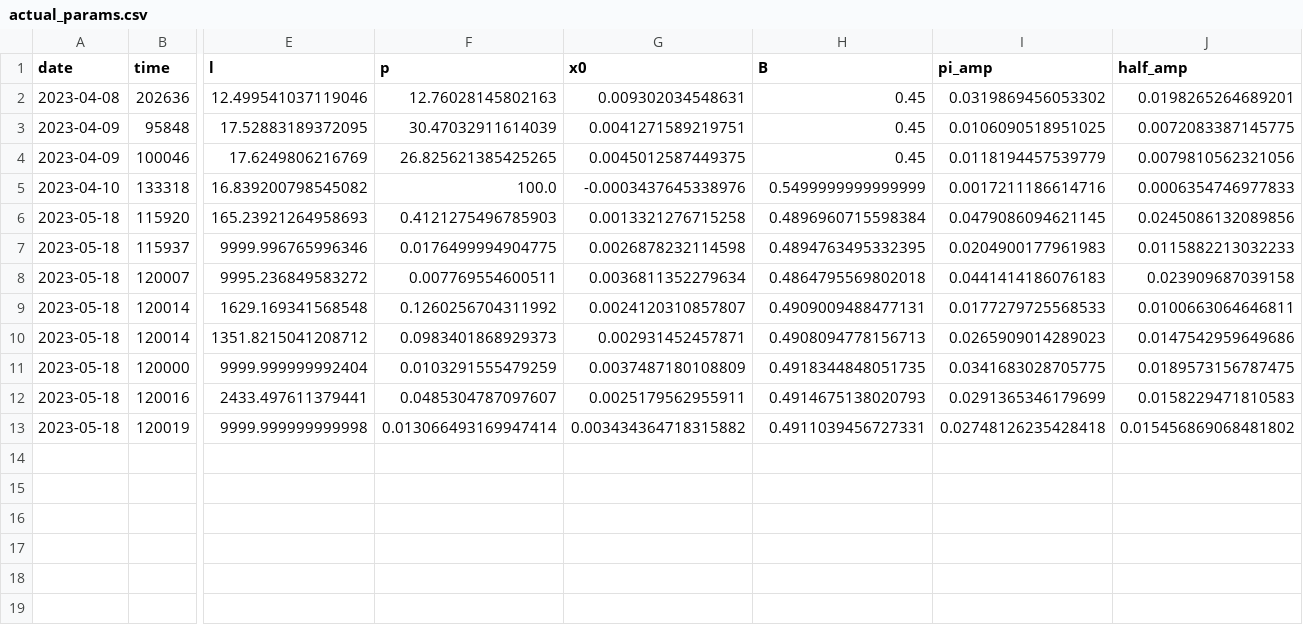
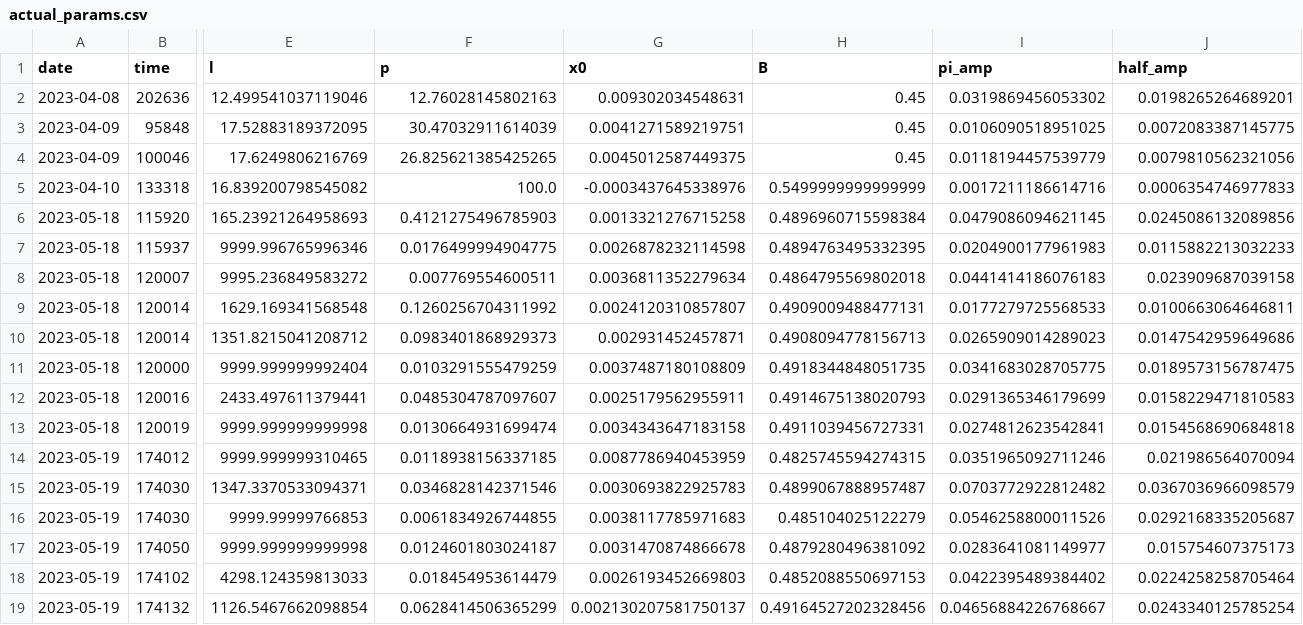
Before and after one commit to ivo53/qiskit_experiments, a CSV file: calibrations/manila/actual_params.csv, drawn as a sheet; only a part is shown, gaps mark what is left out; rows hold the shown columns only; the diff names each change by its address in the sheet, - before the commit and + after, or states it on an @@ line.

```diff
--- a/calibrations/manila/actual_params.csv
+++ b/calibrations/manila/actual_params.csv
-F13 (p): 0.013066493169947414
+F13 (p): 0.0130664931699474
-G13 (x0): 0.003434364718315882
+G13 (x0): 0.0034343647183158
-I13 (pi_amp): 0.02748126235428418
+I13 (pi_amp): 0.0274812623542841
-J13 (half_amp): 0.015456869068481802
+J13 (half_amp): 0.0154568690684818
+row 14: 2023-05-19 | 174012 | 9999.999999310465 | 0.0118938156337185 | 0.0087786940453959 | 0.4825745594274315 | 0.0351965092711246 | 0.021986564070094
+row 15: 2023-05-19 | 174030 | 1347.3370533094371 | 0.0346828142371546 | 0.0030693822925783 | 0.4899067888957487 | 0.0703772922812482 | 0.0367036966098579
+row 16: 2023-05-19 | 174030 | 9999.99999766853 | 0.0061834926744855 | 0.0038117785971683 | 0.485104025122279 | 0.0546258800011526 | 0.0292168335205687
+row 17: 2023-05-19 | 174050 | 9999.999999999998 | 0.0124601803024187 | 0.0031470874866678 | 0.4879280496381092 | 0.0283641081149977 | 0.015754607375173
+row 18: 2023-05-19 | 174102 | 4298.124359813033 | 0.018454953614479 | 0.0026193452669803 | 0.4852088550697153 | 0.0422395489384402 | 0.0224258258705464
+row 19: 2023-05-19 | 174132 | 1126.5467662098854 | 0.0628414506365299 | 0.002130207581750137 | 0.49164527202328456 | 0.04656884226768667 | 0.0243340125785254
```
Also changed, not shown: 26 other files.
